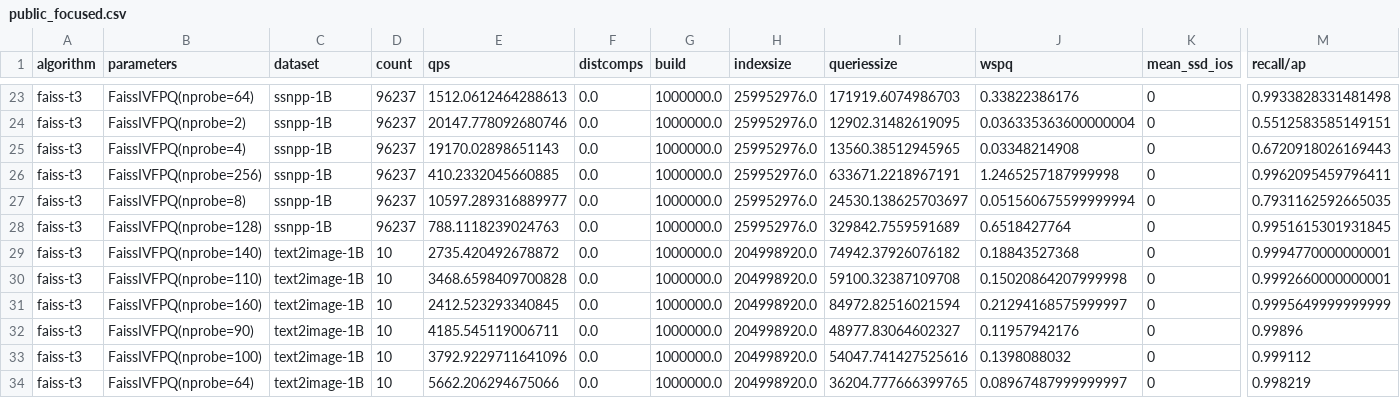
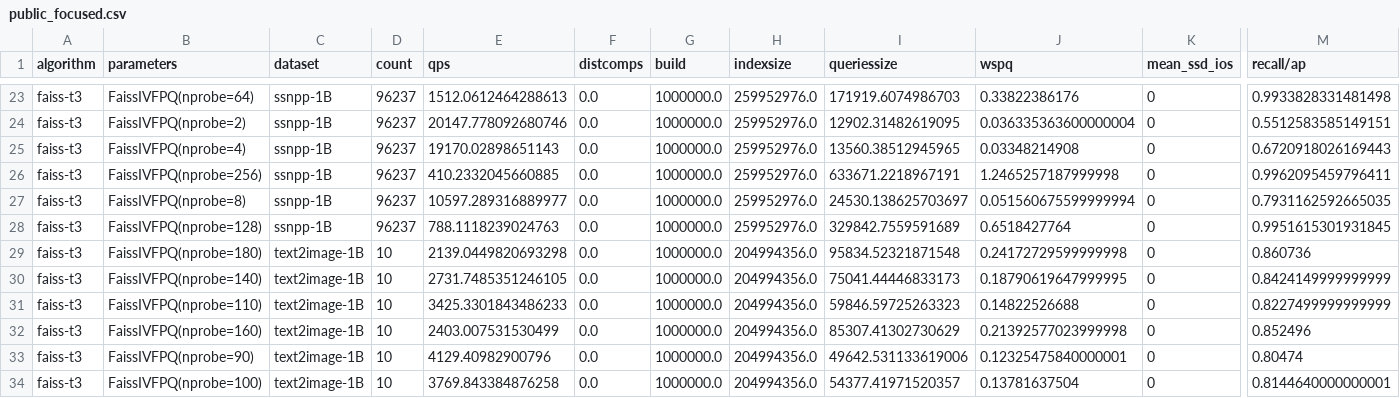
Before and after one commit to harsha-simhadri/big-ann-benchmarks, a CSV file: t3/eval_2021/faiss_t3/public_focused.csv, drawn as a sheet; only a part is shown, gaps mark what is left out; the diff covers the shown part only; the diff names each change by its address in the sheet, - before the commit and + after, or states it on an @@ line.

Commit message:
warning in metrics about ties; re-export and re-render NB based on new recall-with-ties; better best_recall and best_qps extraction

```diff
--- a/t3/eval_2021/faiss_t3/public_focused.csv
+++ b/t3/eval_2021/faiss_t3/public_focused.csv
-B29 (parameters): FaissIVFPQ(nprobe=140)
+B29 (parameters): FaissIVFPQ(nprobe=180)
-E29 (qps): 2735.420492678872
+E29 (qps): 2139.0449820693298
-H29:H34 (indexsize): 204998920.0
+H29:H34 (indexsize): 204994356.0
-I29 (queriessize): 74942.37926076182
+I29 (queriessize): 95834.52321871548
-J29 (wspq): 0.18843527368
+J29 (wspq): 0.24172729599999998
-M29 (recall/ap): 0.9994770000000001
+M29 (recall/ap): 0.860736
-B30 (parameters): FaissIVFPQ(nprobe=110)
+B30 (parameters): FaissIVFPQ(nprobe=140)
-E30 (qps): 3468.6598409700828
+E30 (qps): 2731.7485351246105
-I30 (queriessize): 59100.32387109708
+I30 (queriessize): 75041.44446833173
-J30 (wspq): 0.15020864207999998
+J30 (wspq): 0.18790619647999995
-M30 (recall/ap): 0.9992660000000001
+M30 (recall/ap): 0.8424149999999999
-B31 (parameters): FaissIVFPQ(nprobe=160)
+B31 (parameters): FaissIVFPQ(nprobe=110)
-E31 (qps): 2412.523293340845
+E31 (qps): 3425.3301843486233
-I31 (queriessize): 84972.82516021594
+I31 (queriessize): 59846.59725263323
-J31 (wspq): 0.21294168575999997
+J31 (wspq): 0.14822526688
-M31 (recall/ap): 0.9995649999999999
+M31 (recall/ap): 0.8227499999999999
-B32 (parameters): FaissIVFPQ(nprobe=90)
+B32 (parameters): FaissIVFPQ(nprobe=160)
-E32 (qps): 4185.545119006711
+E32 (qps): 2403.007531530499
-I32 (queriessize): 48977.83064602327
+I32 (queriessize): 85307.41302730629
-J32 (wspq): 0.11957942176
+J32 (wspq): 0.21392577023999998
-M32 (recall/ap): 0.99896
+M32 (recall/ap): 0.852496
-B33 (parameters): FaissIVFPQ(nprobe=100)
+B33 (parameters): FaissIVFPQ(nprobe=90)
-E33 (qps): 3792.9229711641096
+E33 (qps): 4129.40982900796
-I33 (queriessize): 54047.741427525616
+I33 (queriessize): 49642.531133619006
-J33 (wspq): 0.1398088032
+J33 (wspq): 0.12325475840000001
-M33 (recall/ap): 0.999112
+M33 (recall/ap): 0.80474
-B34 (parameters): FaissIVFPQ(nprobe=64)
+B34 (parameters): FaissIVFPQ(nprobe=100)
-E34 (qps): 5662.206294675066
+E34 (qps): 3769.843384876258
-I34 (queriessize): 36204.777666399765
+I34 (queriessize): 54377.41971520357
-J34 (wspq): 0.08967487999999997
+J34 (wspq): 0.13781637504
-M34 (recall/ap): 0.998219
+M34 (recall/ap): 0.8144640000000001
```
Also changed, not shown: 60 edited cells elsewhere in this file, 22 other files.
